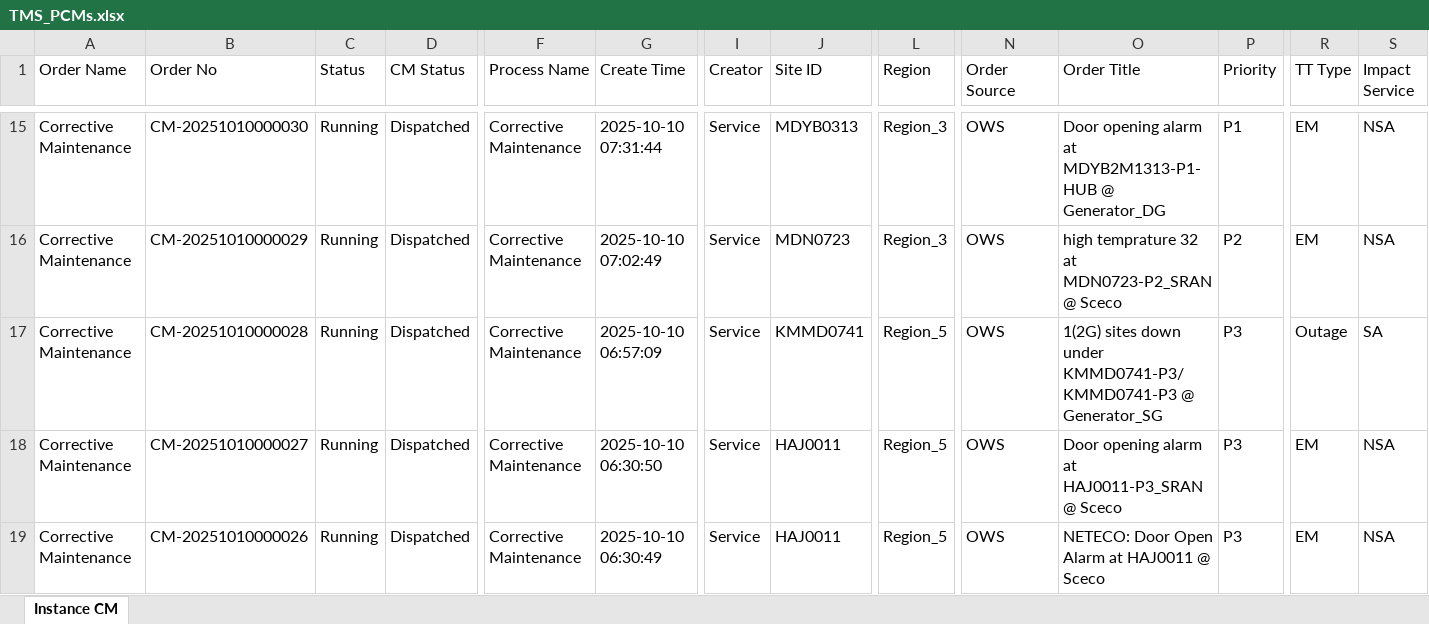
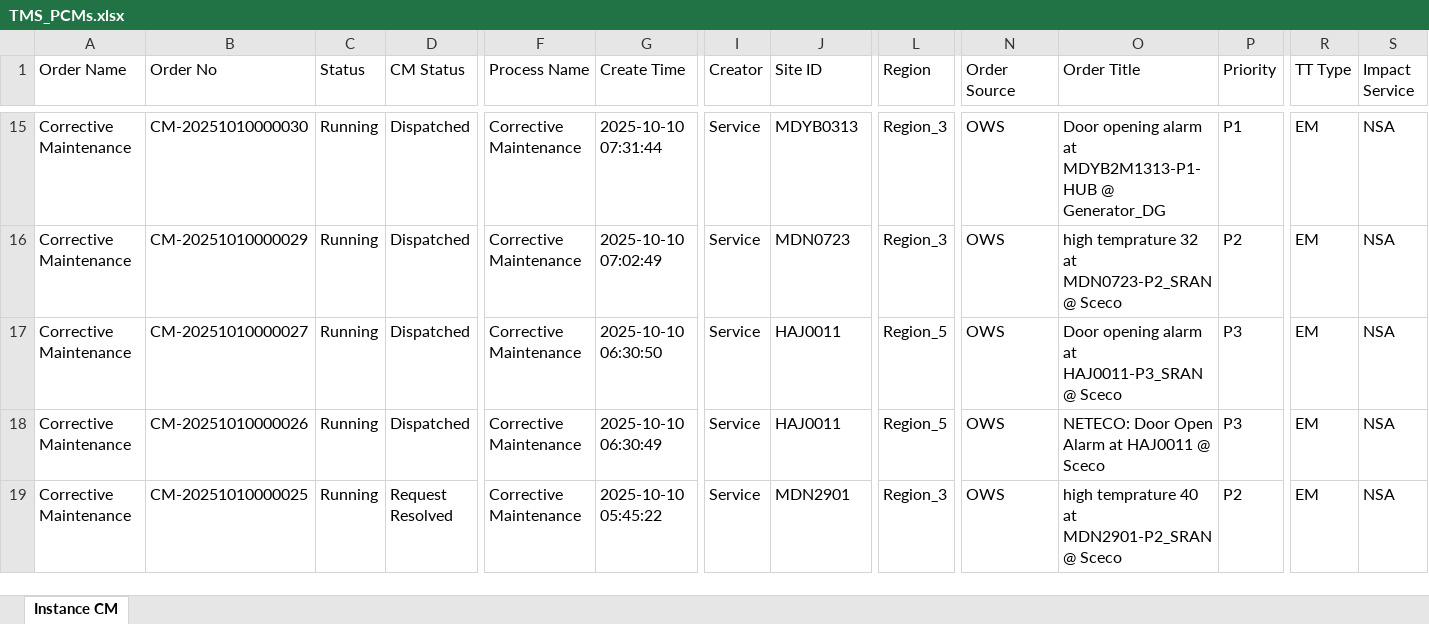
Before and after one commit to decosaro/shabakkat, an Excel workbook: TMS_PCMs.xlsx, sheet Instance CM, drawn as a sheet; only a part is shown, gaps mark what is left out; the shorter side is filled out with more unchanged rows; values as stored, in another font and other column widths than the file's, no borders; rows hold the shown columns only; the diff names each change by its address in the sheet, - before the commit and + after, or states it on an @@ line.

Commit message:
Updated TMS_PCMs.xlsx from OneDrive via Power Automate

```diff
--- a/TMS_PCMs.xlsx (sheet Instance CM)
+++ b/TMS_PCMs.xlsx (sheet Instance CM)
-row 17: Corrective Maintenance | CM-20251010000028 | Running | Dispatched | Corrective Maintenance | 2025-10-10 06:57:09 | Service | KMMD0741 | Region_5 | OWS | 1(2G) sites down under KMMD0741-P3/KMMD0741-P3 @ Generator_SG | P3 | Outage | SA
```
